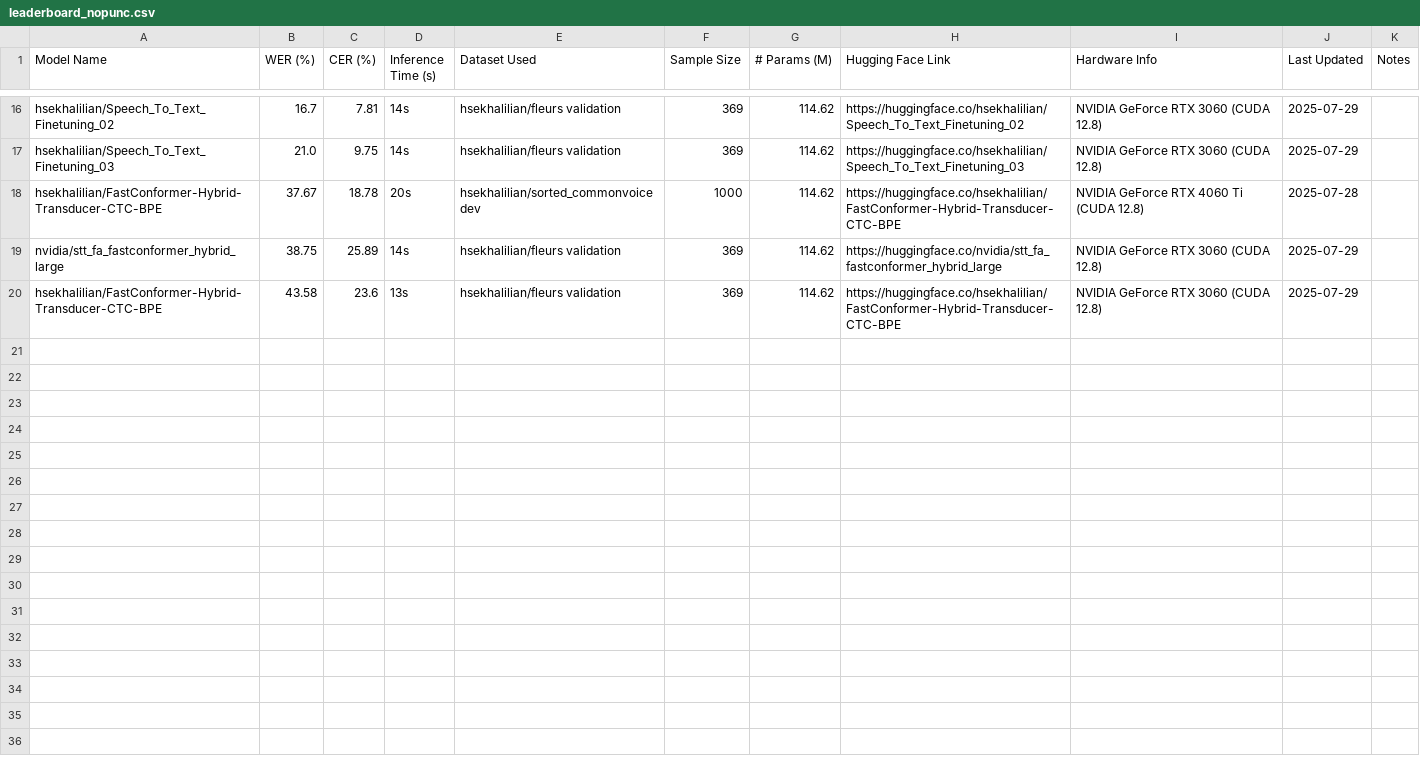
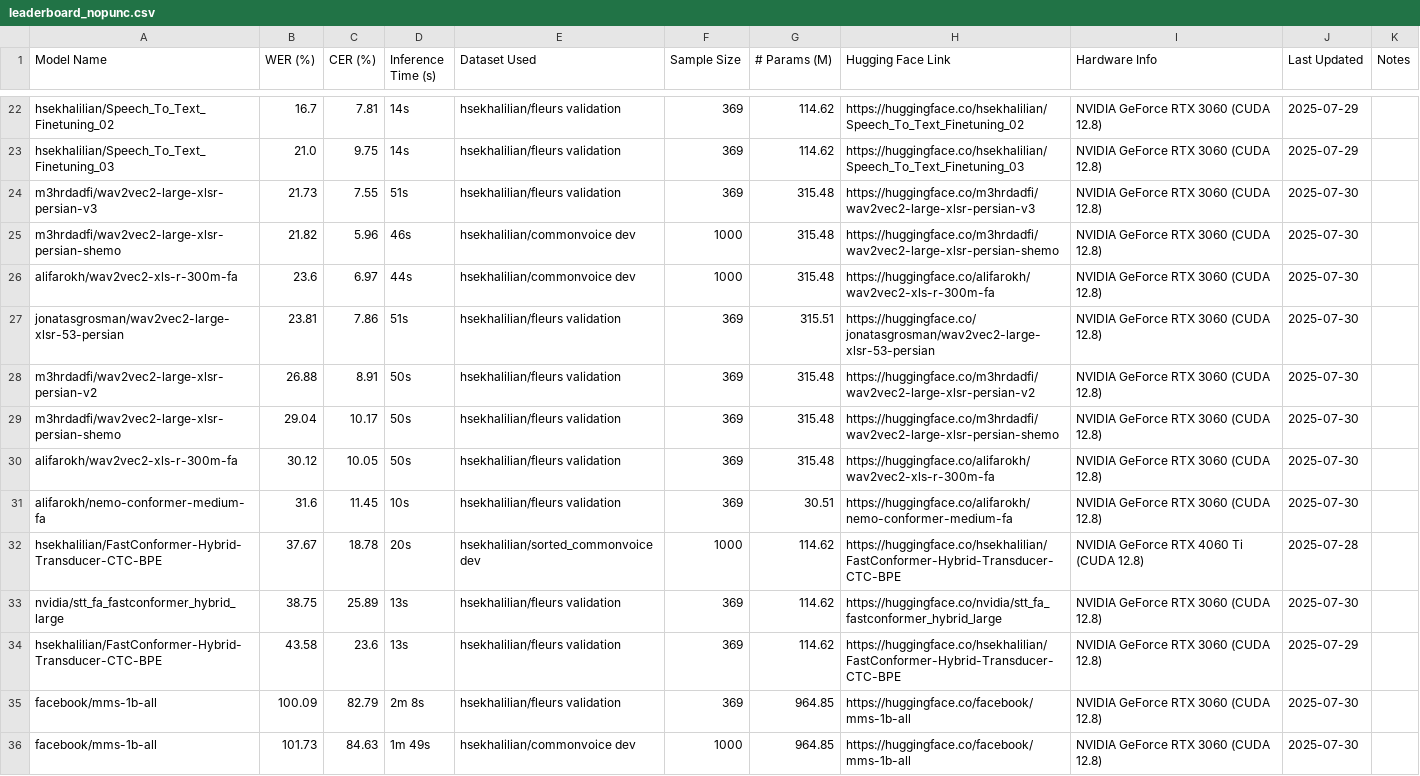
Before and after one commit to hossein-khalilian/asr-persian-leaderboard, a CSV file: leaderboards/leaderboard_nopunc.csv, drawn as a sheet; only a part is shown, gaps mark what is left out; the diff covers the shown part only.

Commit message:
update no punc leaderboard

```diff
--- a/leaderboards/leaderboard_nopunc.csv
+++ b/leaderboards/leaderboard_nopunc.csv
@@ -17,4 +23,14 @@ hsekhalilian/Speech_To_Text_Finetuning_02,16.7,7.81,14s,hsekhalilian/fleurs vali
 hsekhalilian/Speech_To_Text_Finetuning_03,21.0,9.75,14s,hsekhalilian/fleurs validation,369,114.62,https://huggingface.co/hsekhalilian/Speech_To_Text_Finetuning_03,NVIDIA GeForce RTX 3060 (CUDA 12.8),2025-07-29,
+m3hrdadfi/wav2vec2-large-xlsr-persian-v3,21.73,7.55,51s,hsekhalilian/fleurs validation,369,315.48,https://huggingface.co/m3hrdadfi/wav2vec2-large-xlsr-persian-v3,NVIDIA GeForce RTX 3060 (CUDA 12.8),2025-07-30,
+m3hrdadfi/wav2vec2-large-xlsr-persian-shemo,21.82,5.96,46s,hsekhalilian/commonvoice dev,1000,315.48,https://huggingface.co/m3hrdadfi/wav2vec2-large-xlsr-persian-shemo,NVIDIA GeForce RTX 3060 (CUDA 12.8),2025-07-30,
+alifarokh/wav2vec2-xls-r-300m-fa,23.6,6.97,44s,hsekhalilian/commonvoice dev,1000,315.48,https://huggingface.co/alifarokh/wav2vec2-xls-r-300m-fa,NVIDIA GeForce RTX 3060 (CUDA 12.8),2025-07-30,
+jonatasgrosman/wav2vec2-large-xlsr-53-persian,23.81,7.86,51s,hsekhalilian/fleurs validation,369,315.51,https://huggingface.co/jonatasgrosman/wav2vec2-large-xlsr-53-persian,NVIDIA GeForce RTX 3060 (CUDA 12.8),2025-07-30,
+m3hrdadfi/wav2vec2-large-xlsr-persian-v2,26.88,8.91,50s,hsekhalilian/fleurs validation,369,315.48,https://huggingface.co/m3hrdadfi/wav2vec2-large-xlsr-persian-v2,NVIDIA GeForce RTX 3060 (CUDA 12.8),2025-07-30,
+m3hrdadfi/wav2vec2-large-xlsr-persian-shemo,29.04,10.17,50s,hsekhalilian/fleurs validation,369,315.48,https://huggingface.co/m3hrdadfi/wav2vec2-large-xlsr-persian-shemo,NVIDIA GeForce RTX 3060 (CUDA 12.8),2025-07-30,
+alifarokh/wav2vec2-xls-r-300m-fa,30.12,10.05,50s,hsekhalilian/fleurs validation,369,315.48,https://huggingface.co/alifarokh/wav2vec2-xls-r-300m-fa,NVIDIA GeForce RTX 3060 (CUDA 12.8),2025-07-30,
+alifarokh/nemo-conformer-medium-fa,31.6,11.45,10s,hsekhalilian/fleurs validation,369,30.51,https://huggingface.co/alifarokh/nemo-conformer-medium-fa,NVIDIA GeForce RTX 3060 (CUDA 12.8),2025-07-30,
 hsekhalilian/FastConformer-Hybrid-Transducer-CTC-BPE,37.67,18.78,20s,hsekhalilian/sorted_commonvoice dev,1000,114.62,https://huggingface.co/hsekhalilian/FastConformer-Hybrid-Transducer-CTC-BPE,NVIDIA GeForce RTX 4060 Ti (CUDA 12.8),2025-07-28,
-nvidia/stt_fa_fastconformer_hybrid_large,38.75,25.89,14s,hsekhalilian/fleurs validation,369,114.62,https://huggingface.co/nvidia/stt_fa_fastconformer_hybrid_large,NVIDIA GeForce RTX 3060 (CUDA 12.8),2025-07-29,
+nvidia/stt_fa_fastconformer_hybrid_large,38.75,25.89,13s,hsekhalilian/fleurs validation,369,114.62,https://huggingface.co/nvidia/stt_fa_fastconformer_hybrid_large,NVIDIA GeForce RTX 3060 (CUDA 12.8),2025-07-30,
 hsekhalilian/FastConformer-Hybrid-Transducer-CTC-BPE,43.58,23.6,13s,hsekhalilian/fleurs validation,369,114.62,https://huggingface.co/hsekhalilian/FastConformer-Hybrid-Transducer-CTC-BPE,NVIDIA GeForce RTX 3060 (CUDA 12.8),2025-07-29,
+facebook/mms-1b-all,100.09,82.79,2m 8s,hsekhalilian/fleurs validation,369,964.85,https://huggingface.co/facebook/mms-1b-all,NVIDIA GeForce RTX 3060 (CUDA 12.8),2025-07-30,
+facebook/mms-1b-all,101.73,84.63,1m 49s,hsekhalilian/commonvoice dev,1000,964.85,https://huggingface.co/facebook/mms-1b-all,NVIDIA GeForce RTX 3060 (CUDA 12.8),2025-07-30,
```
Also changed, not shown: 6 added rows and 2 edited cells elsewhere in this file, 2 other files.
